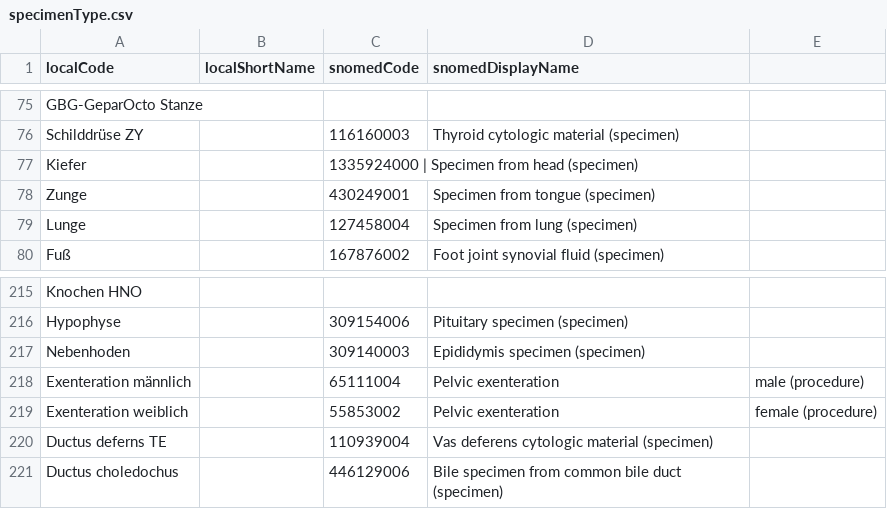
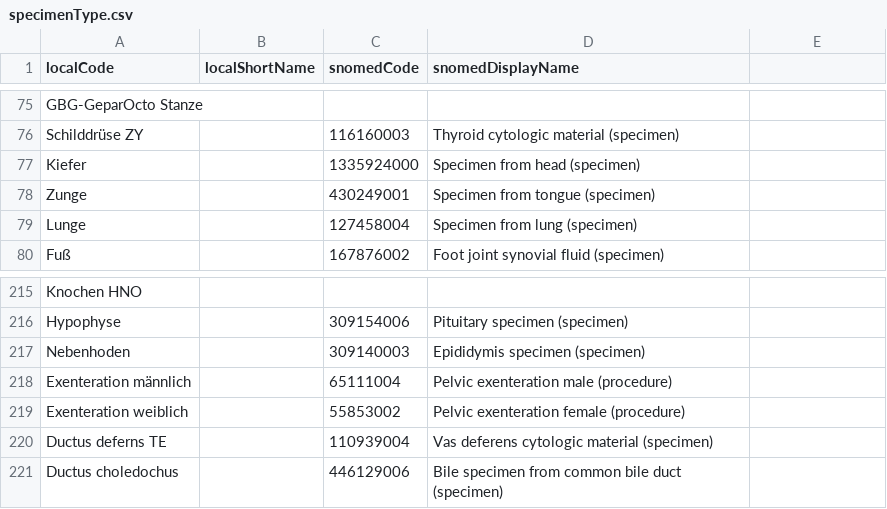
Before and after one commit to diz-unimr/nexus-patho-to-fhir, a CSV file: src/main/resources/mappings/specimenType.csv, drawn as a sheet; only a part is shown, gaps mark what is left out.

```diff
--- a/src/main/resources/mappings/specimenType.csv
+++ b/src/main/resources/mappings/specimenType.csv
@@ -76,3 +76,3 @@ GBG-GeparOcto Stanze,,,
 Schilddrüse ZY,,116160003,Thyroid cytologic material (specimen)
-Kiefer,,1335924000 | Specimen from head (specimen)
+Kiefer,,1335924000,Specimen from head (specimen)
 Zunge,,430249001,Specimen from tongue (specimen)
@@ -217,4 +217,4 @@ Hypophyse,,309154006,Pituitary specimen (specimen)
 Nebenhoden,,309140003,Epididymis specimen (specimen)
-Exenteration männlich,,65111004,Pelvic exenteration, male (procedure)
-Exenteration weiblich,,55853002,Pelvic exenteration, female (procedure)
+Exenteration männlich,,65111004,Pelvic exenteration male (procedure)
+Exenteration weiblich,,55853002,Pelvic exenteration female (procedure)
 Ductus deferns TE,,110939004,Vas deferens cytologic material (specimen)
```
Also changed, not shown: src/main/resources/mappings/specimenExtractionMethod.csv, 10 other files.
